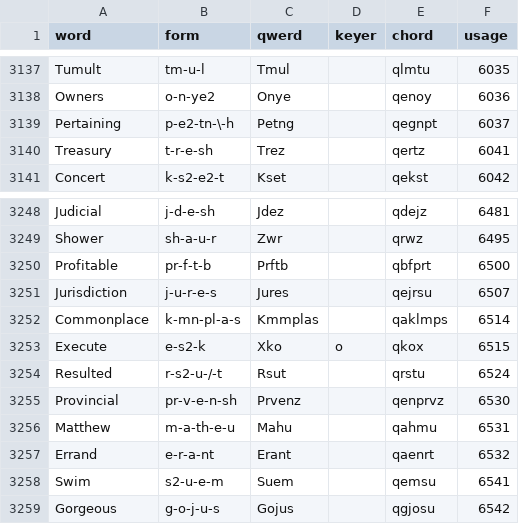
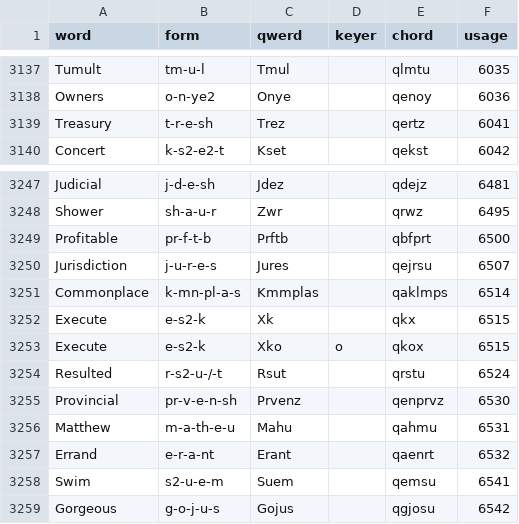
Before and after one commit to codepoke-kk/qwertigraphy, a CSV file: qwertigraph/dictionaries/anniversary_core.csv, drawn as a sheet; only a part is shown, gaps mark what is left out; removed rows and columns are numbered as before the commit, all else as after; the diff names each change by its address in the sheet, - before the commit and + after, or states it on an @@ line.

```diff
--- a/qwertigraph/dictionaries/anniversary_core.csv
+++ b/qwertigraph/dictionaries/anniversary_core.csv
-row 3139: Pertaining | p-e2-tn-\-h | Petng |  | qegnpt | 6037
+row 3252: Execute | e-s2-k | Xk |  | qkx | 6515
```
Also changed, not shown: qwertigraph/dictionaries/anniversary_cmu.csv, qwertigraph/dictionaries/anniversary_natural.csv, 1 other file.
